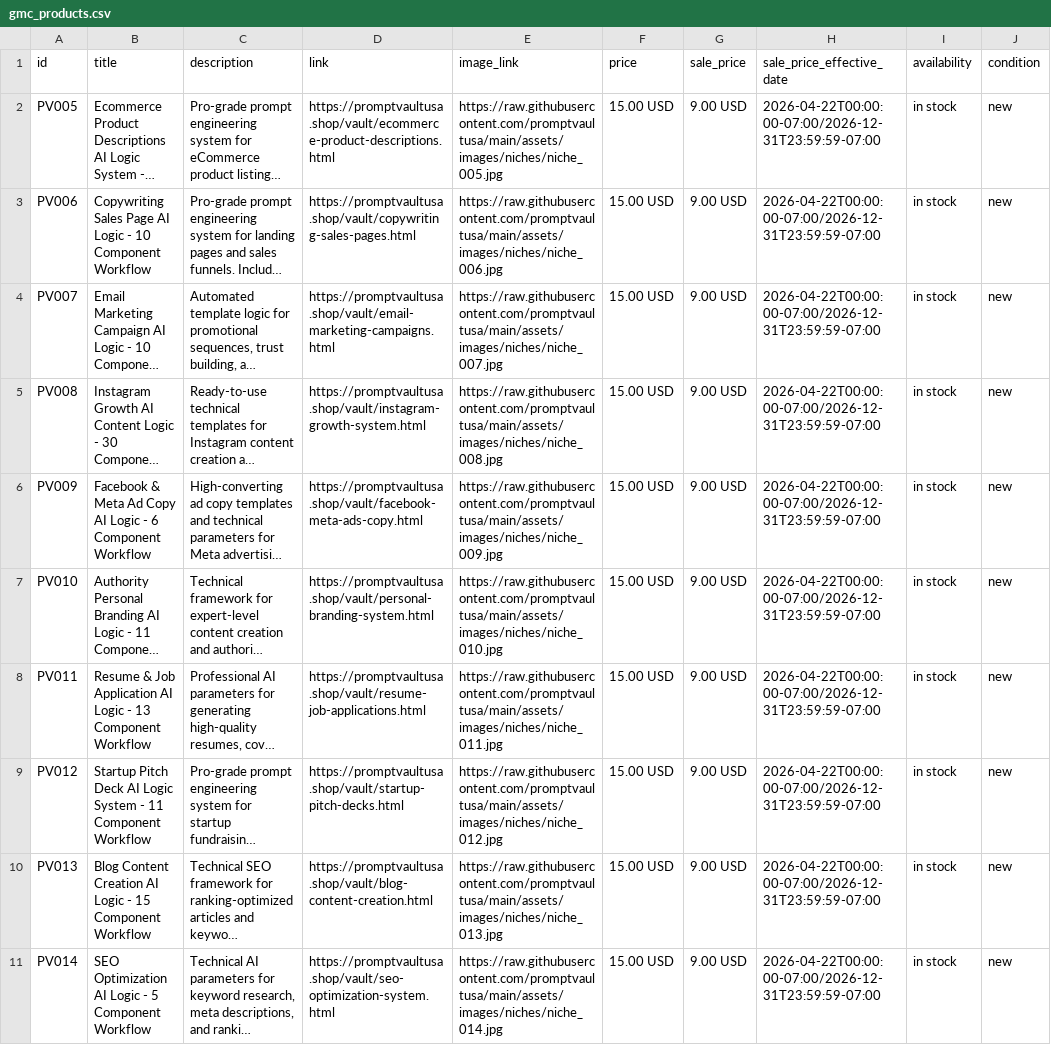
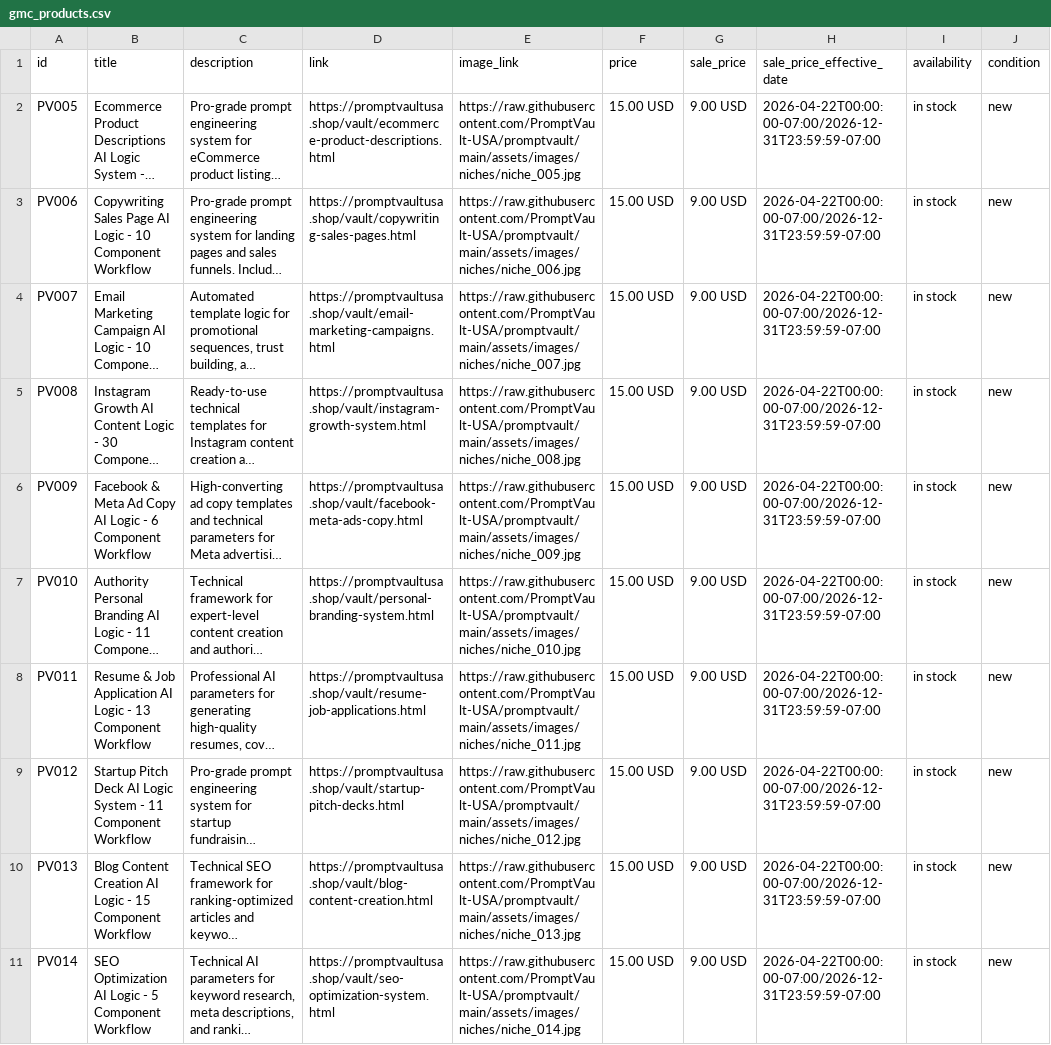
Before and after one commit to PromptVault-USA/promptvault, a CSV file: gmc_products.csv, drawn as a sheet; only a part is shown; long unchanged cells end in …; the diff covers the shown part only; the diff names each change by its address in the sheet, - before the commit and + after, or states it on an @@ line.

Commit message:
Update gmc_products.csv

```diff
--- a/gmc_products.csv
+++ b/gmc_products.csv
-E2 (image_link): https://raw.githubusercontent.com/promptvaultusa/main/assets/images/niches/niche_005.jpg
+E2 (image_link): https://raw.githubusercontent.com/PromptVault-USA/promptvault/main/assets/images/niches/niche_005.jpg
-E3 (image_link): https://raw.githubusercontent.com/promptvaultusa/main/assets/images/niches/niche_006.jpg
+E3 (image_link): https://raw.githubusercontent.com/PromptVault-USA/promptvault/main/assets/images/niches/niche_006.jpg
-E4 (image_link): https://raw.githubusercontent.com/promptvaultusa/main/assets/images/niches/niche_007.jpg
+E4 (image_link): https://raw.githubusercontent.com/PromptVault-USA/promptvault/main/assets/images/niches/niche_007.jpg
-E5 (image_link): https://raw.githubusercontent.com/promptvaultusa/main/assets/images/niches/niche_008.jpg
+E5 (image_link): https://raw.githubusercontent.com/PromptVault-USA/promptvault/main/assets/images/niches/niche_008.jpg
-E6 (image_link): https://raw.githubusercontent.com/promptvaultusa/main/assets/images/niches/niche_009.jpg
+E6 (image_link): https://raw.githubusercontent.com/PromptVault-USA/promptvault/main/assets/images/niches/niche_009.jpg
-E7 (image_link): https://raw.githubusercontent.com/promptvaultusa/main/assets/images/niches/niche_010.jpg
+E7 (image_link): https://raw.githubusercontent.com/PromptVault-USA/promptvault/main/assets/images/niches/niche_010.jpg
-E8 (image_link): https://raw.githubusercontent.com/promptvaultusa/main/assets/images/niches/niche_011.jpg
+E8 (image_link): https://raw.githubusercontent.com/PromptVault-USA/promptvault/main/assets/images/niches/niche_011.jpg
-E9 (image_link): https://raw.githubusercontent.com/promptvaultusa/main/assets/images/niches/niche_012.jpg
+E9 (image_link): https://raw.githubusercontent.com/PromptVault-USA/promptvault/main/assets/images/niches/niche_012.jpg
-E10 (image_link): https://raw.githubusercontent.com/promptvaultusa/main/assets/images/niches/niche_013.jpg
+E10 (image_link): https://raw.githubusercontent.com/PromptVault-USA/promptvault/main/assets/images/niches/niche_013.jpg
-E11 (image_link): https://raw.githubusercontent.com/promptvaultusa/main/assets/images/niches/niche_014.jpg
+E11 (image_link): https://raw.githubusercontent.com/PromptVault-USA/promptvault/main/assets/images/niches/niche_014.jpg
```
Also changed, not shown: 9 edited cells elsewhere in this file.
